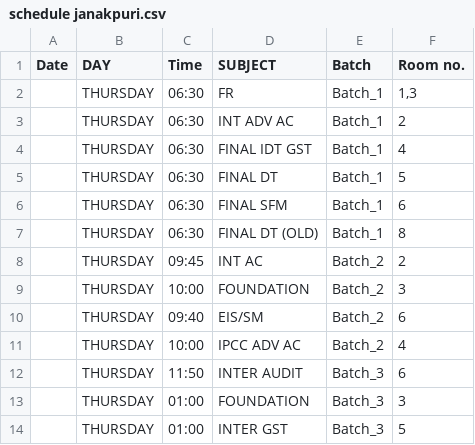
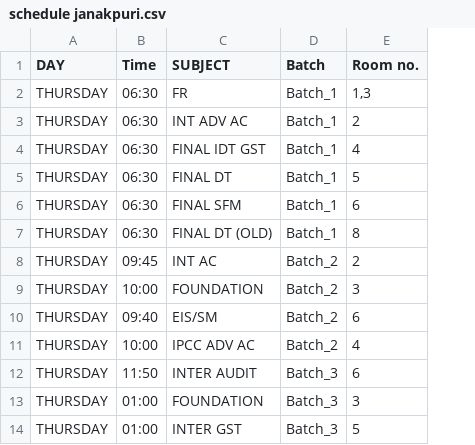
Before and after one commit to mindmaxjp/mindmaxjp.github.io, a CSV file: schedule janakpuri.csv, drawn as a sheet; only a part is shown; the diff names each change by its address in the sheet, - before the commit and + after, or states it on an @@ line.

Commit message:
Add files via upload

```diff
--- a/schedule janakpuri.csv
+++ b/schedule janakpuri.csv
-column A (Date), empty
```
